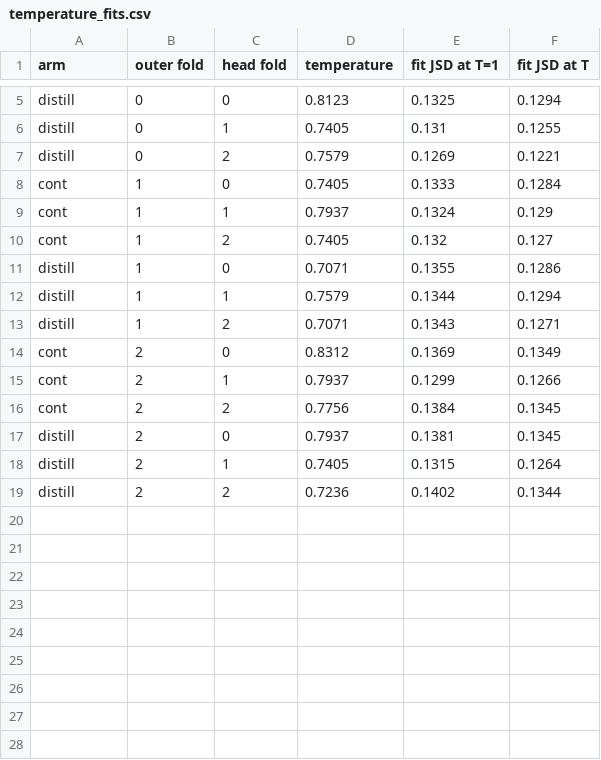
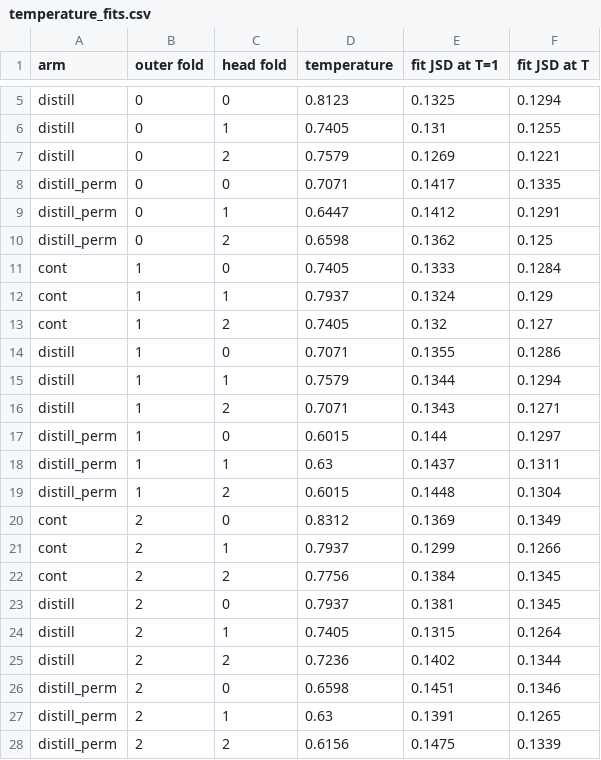
Before and after one commit to ptrnghieu/EmoS, a CSV file: results/distill_calibration/temperature_fits.csv, drawn as a sheet; only a part is shown, gaps mark what is left out.

```diff
--- a/results/distill_calibration/temperature_fits.csv
+++ b/results/distill_calibration/temperature_fits.csv
@@ -7,2 +7,5 @@ distill,0,1,0.7405,0.131,0.1255
 distill,0,2,0.7579,0.1269,0.1221
+distill_perm,0,0,0.7071,0.1417,0.1335
+distill_perm,0,1,0.6447,0.1412,0.1291
+distill_perm,0,2,0.6598,0.1362,0.125
 cont,1,0,0.7405,0.1333,0.1284
@@ -13,2 +16,5 @@ distill,1,1,0.7579,0.1344,0.1294
 distill,1,2,0.7071,0.1343,0.1271
+distill_perm,1,0,0.6015,0.144,0.1297
+distill_perm,1,1,0.63,0.1437,0.1311
+distill_perm,1,2,0.6015,0.1448,0.1304
 cont,2,0,0.8312,0.1369,0.1349
@@ -19 +25,4 @@ distill,2,1,0.7405,0.1315,0.1264
 distill,2,2,0.7236,0.1402,0.1344
+distill_perm,2,0,0.6598,0.1451,0.1346
+distill_perm,2,1,0.63,0.1391,0.1265
+distill_perm,2,2,0.6156,0.1475,0.1339
```
Also changed, not shown: results/distill_calibration/paired.csv, results/distill_calibration/reading.csv, 12 other files.
